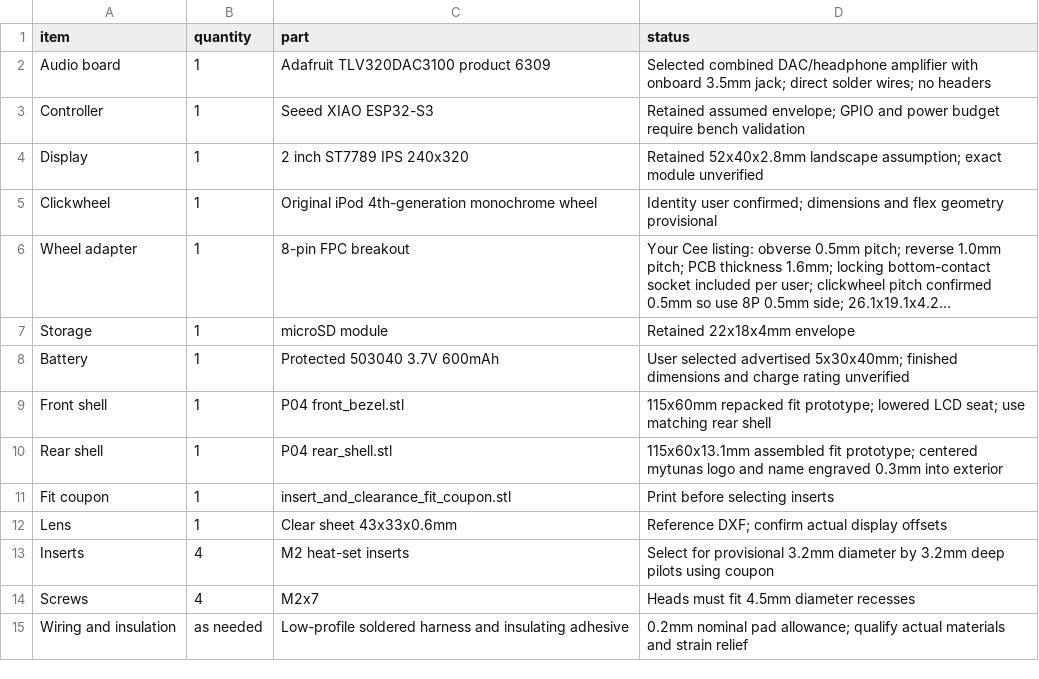
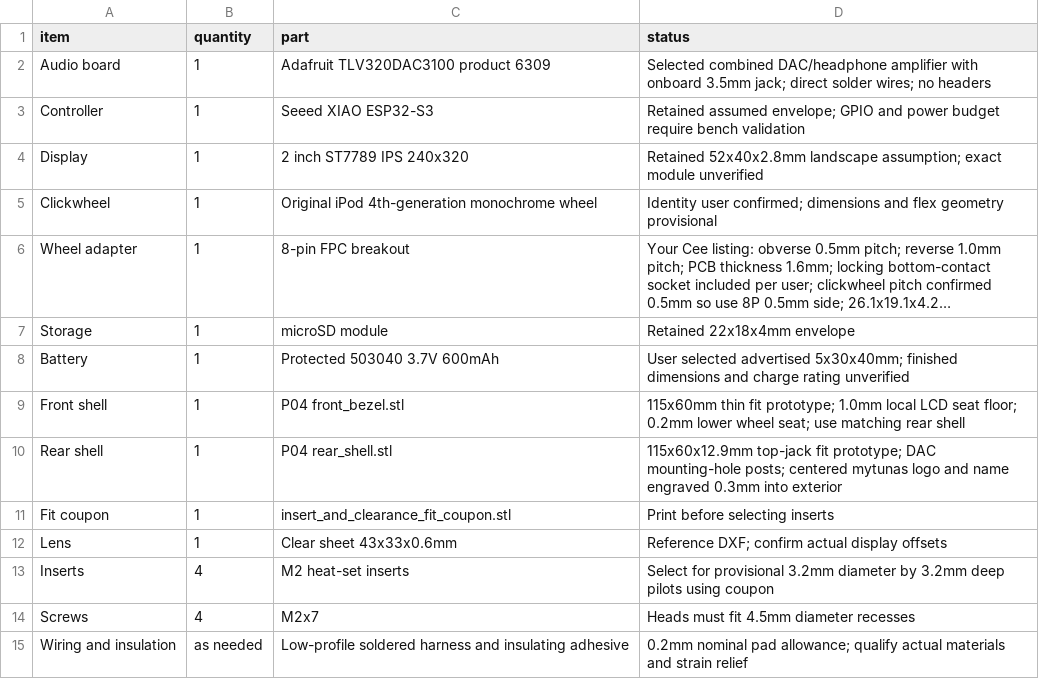
Before and after one commit to tunasafa/mp3-player-enclosure, a CSV file: revision_04/BOM.csv, drawn as a sheet; long unchanged cells end in ….

```diff
--- a/revision_04/BOM.csv
+++ b/revision_04/BOM.csv
@@ -8,4 +8,4 @@ Storage,1,microSD module,Retained 22x18x4mm envelope
 Battery,1,Protected 503040 3.7V 600mAh,User selected advertised 5x30x40mm; finished dimensions and charge rating unverified
-Front shell,1,P04 front_bezel.stl,115x60mm repacked fit prototype; lowered LCD seat; use matching rear shell
-Rear shell,1,P04 rear_shell.stl,115x60x13.1mm assembled fit prototype; centered mytunas logo and name engraved 0.3mm into exterior
+Front shell,1,P04 front_bezel.stl,115x60mm thin fit prototype; 1.0mm local LCD seat floor; 0.2mm lower wheel seat; use matching rear shell
+Rear shell,1,P04 rear_shell.stl,115x60x12.9mm top-jack fit prototype; DAC mounting-hole posts; centered mytunas logo and name engraved 0.3mm into exterior
 Fit coupon,1,insert_and_clearance_fit_coupon.stl,Print before selecting inserts
```
Also changed, not shown: 55 other files.
